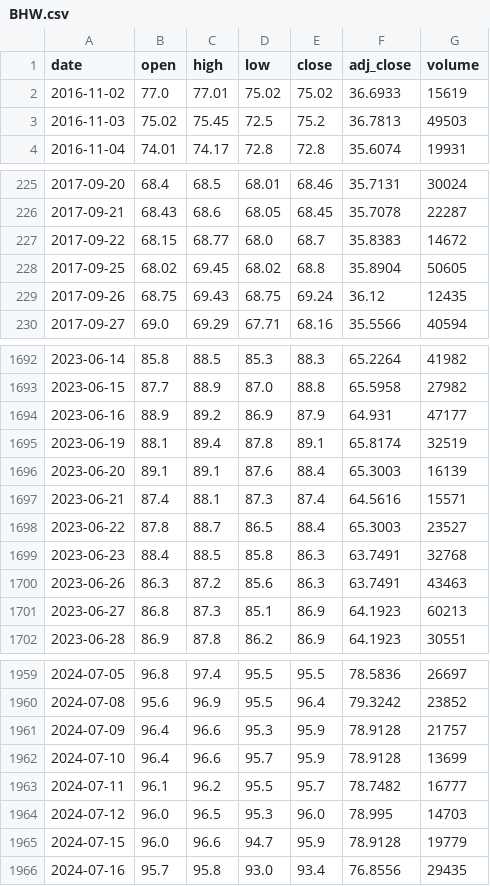
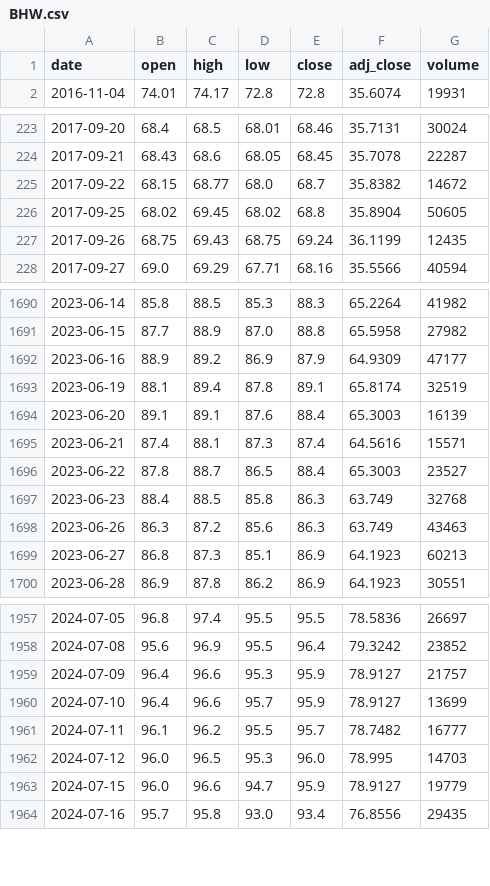
Before and after one commit to Rookiedevv/investe, a CSV file: data/prices/BHW.csv, drawn as a sheet; only a part is shown, gaps mark what is left out; the diff covers the shown part only.

```diff
--- a/data/prices/BHW.csv
+++ b/data/prices/BHW.csv
@@ -1,4 +1,2 @@
 date,open,high,low,close,adj_close,volume
-2016-11-02,77.0,77.01,75.02,75.02,36.6933,15619
-2016-11-03,75.02,75.45,72.5,75.2,36.7813,49503
 2016-11-04,74.01,74.17,72.8,72.8,35.6074,19931
@@ -226,5 +224,5 @@ date,open,high,low,close,adj_close,volume
 2017-09-21,68.43,68.6,68.05,68.45,35.7078,22287
-2017-09-22,68.15,68.77,68.0,68.7,35.8383,14672
+2017-09-22,68.15,68.77,68.0,68.7,35.8382,14672
 2017-09-25,68.02,69.45,68.02,68.8,35.8904,50605
-2017-09-26,68.75,69.43,68.75,69.24,36.12,12435
+2017-09-26,68.75,69.43,68.75,69.24,36.1199,12435
 2017-09-27,69.0,69.29,67.71,68.16,35.5566,40594
@@ -1693,3 +1691,3 @@ date,open,high,low,close,adj_close,volume
 2023-06-15,87.7,88.9,87.0,88.8,65.5958,27982
-2023-06-16,88.9,89.2,86.9,87.9,64.931,47177
+2023-06-16,88.9,89.2,86.9,87.9,64.9309,47177
 2023-06-19,88.1,89.4,87.8,89.1,65.8174,32519
@@ -1698,4 +1696,4 @@ date,open,high,low,close,adj_close,volume
 2023-06-22,87.8,88.7,86.5,88.4,65.3003,23527
-2023-06-23,88.4,88.5,85.8,86.3,63.7491,32768
-2023-06-26,86.3,87.2,85.6,86.3,63.7491,43463
+2023-06-23,88.4,88.5,85.8,86.3,63.749,32768
+2023-06-26,86.3,87.2,85.6,86.3,63.749,43463
 2023-06-27,86.8,87.3,85.1,86.9,64.1923,60213
@@ -1960,7 +1958,7 @@ date,open,high,low,close,adj_close,volume
 2024-07-08,95.6,96.9,95.5,96.4,79.3242,23852
-2024-07-09,96.4,96.6,95.3,95.9,78.9128,21757
-2024-07-10,96.4,96.6,95.7,95.9,78.9128,13699
+2024-07-09,96.4,96.6,95.3,95.9,78.9127,21757
+2024-07-10,96.4,96.6,95.7,95.9,78.9127,13699
 2024-07-11,96.1,96.2,95.5,95.7,78.7482,16777
 2024-07-12,96.0,96.5,95.3,96.0,78.995,14703
-2024-07-15,96.0,96.6,94.7,95.9,78.9128,19779
+2024-07-15,96.0,96.6,94.7,95.9,78.9127,19779
 2024-07-16,95.7,95.8,93.0,93.4,76.8556,29435
```
Also changed, not shown: 42 edited cells elsewhere in this file, data/prices/CAR.csv, data/prices/EBP.csv, 20 other files.
